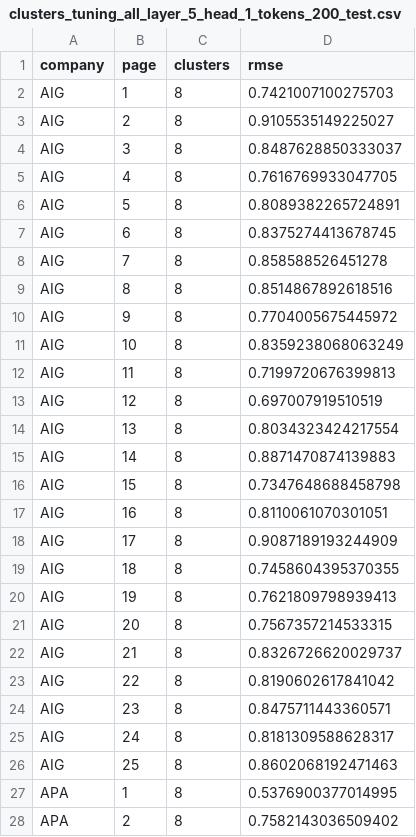
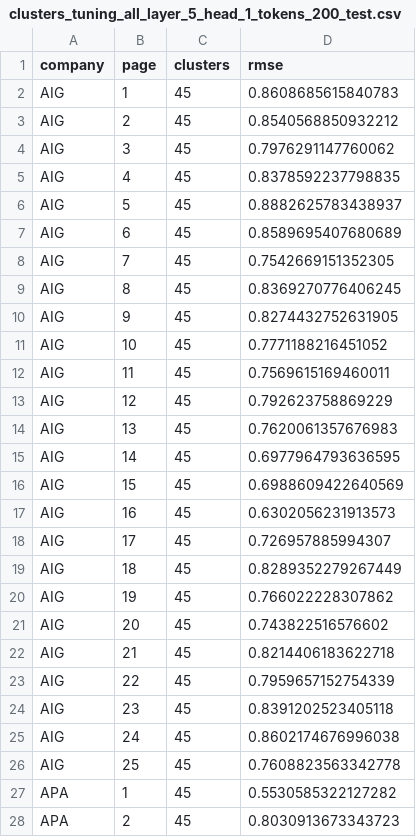
Before and after one commit to avkollerup/Fagprojekt-2026, a CSV file: reports/figures/K_means/clusters_tuning_all_layer_5_head_1_tokens_200_test.csv, drawn as a sheet; only a part is shown; the diff covers the shown part only.

Commit message:
evaluate on c=45 K-means for fairness

```diff
--- a/reports/figures/K_means/clusters_tuning_all_layer_5_head_1_tokens_200_test.csv
+++ b/reports/figures/K_means/clusters_tuning_all_layer_5_head_1_tokens_200_test.csv
@@ -1,28 +1,28 @@
 company,page,clusters,rmse
-AIG,1,8,0.7421007100275703
-AIG,2,8,0.9105535149225027
-AIG,3,8,0.8487628850333037
-AIG,4,8,0.7616769933047705
-AIG,5,8,0.8089382265724891
-AIG,6,8,0.8375274413678745
-AIG,7,8,0.858588526451278
-AIG,8,8,0.8514867892618516
-AIG,9,8,0.7704005675445972
-AIG,10,8,0.8359238068063249
-AIG,11,8,0.7199720676399813
-AIG,12,8,0.697007919510519
-AIG,13,8,0.8034323424217554
-AIG,14,8,0.8871470874139883
-AIG,15,8,0.7347648688458798
-AIG,16,8,0.8110061070301051
-AIG,17,8,0.9087189193244909
-AIG,18,8,0.7458604395370355
-AIG,19,8,0.7621809798939413
-AIG,20,8,0.7567357214533315
-AIG,21,8,0.8326726620029737
-AIG,22,8,0.8190602617841042
-AIG,23,8,0.8475711443360571
-AIG,24,8,0.8181309588628317
-AIG,25,8,0.8602068192471463
-APA,1,8,0.5376900377014995
-APA,2,8,0.7582143036509402
+AIG,1,45,0.8608685615840783
+AIG,2,45,0.8540568850932212
+AIG,3,45,0.7976291147760062
+AIG,4,45,0.8378592237798835
+AIG,5,45,0.8882625783438937
+AIG,6,45,0.8589695407680689
+AIG,7,45,0.7542669151352305
+AIG,8,45,0.8369270776406245
+AIG,9,45,0.8274432752631905
+AIG,10,45,0.7771188216451052
+AIG,11,45,0.7569615169460011
+AIG,12,45,0.792623758869229
+AIG,13,45,0.7620061357676983
+AIG,14,45,0.6977964793636595
+AIG,15,45,0.6988609422640569
+AIG,16,45,0.6302056231913573
+AIG,17,45,0.726957885994307
+AIG,18,45,0.8289352279267449
+AIG,19,45,0.766022228307862
+AIG,20,45,0.743822516576602
+AIG,21,45,0.8214406183622718
+AIG,22,45,0.7959657152754339
+AIG,23,45,0.8391202523405118
+AIG,24,45,0.8602174676996038
+AIG,25,45,0.7608823563342778
+APA,1,45,0.5530585322127282
+APA,2,45,0.8030913673343723
```
Also changed, not shown: 96 edited cells elsewhere in this file, reports/figures/SVD/k_tuning_all_layer_5_head_1_tokens_200_test.csv, reports/figures/SVD/k_tuning_all_stats_layer_5_head_1_tokens_200_test.csv, 7 other files.
